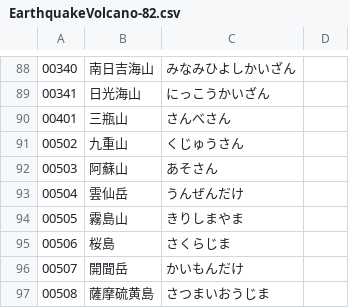
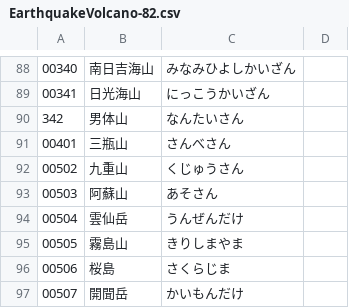
Before and after one commit to kazumi/jmacsv, a CSV file: EarthquakeVolcano-82.csv, drawn as a sheet; only a part is shown, gaps mark what is left out; the shorter side is filled out with more unchanged rows; the diff names each change by its address in the sheet, - before the commit and + after, or states it on an @@ line.

```diff
--- a/EarthquakeVolcano-82.csv
+++ b/EarthquakeVolcano-82.csv
+row 90: 342 | 男体山 | なんたいさん
```
Also changed, not shown: PointAmedas-ame_master.csv, 1 other file.
